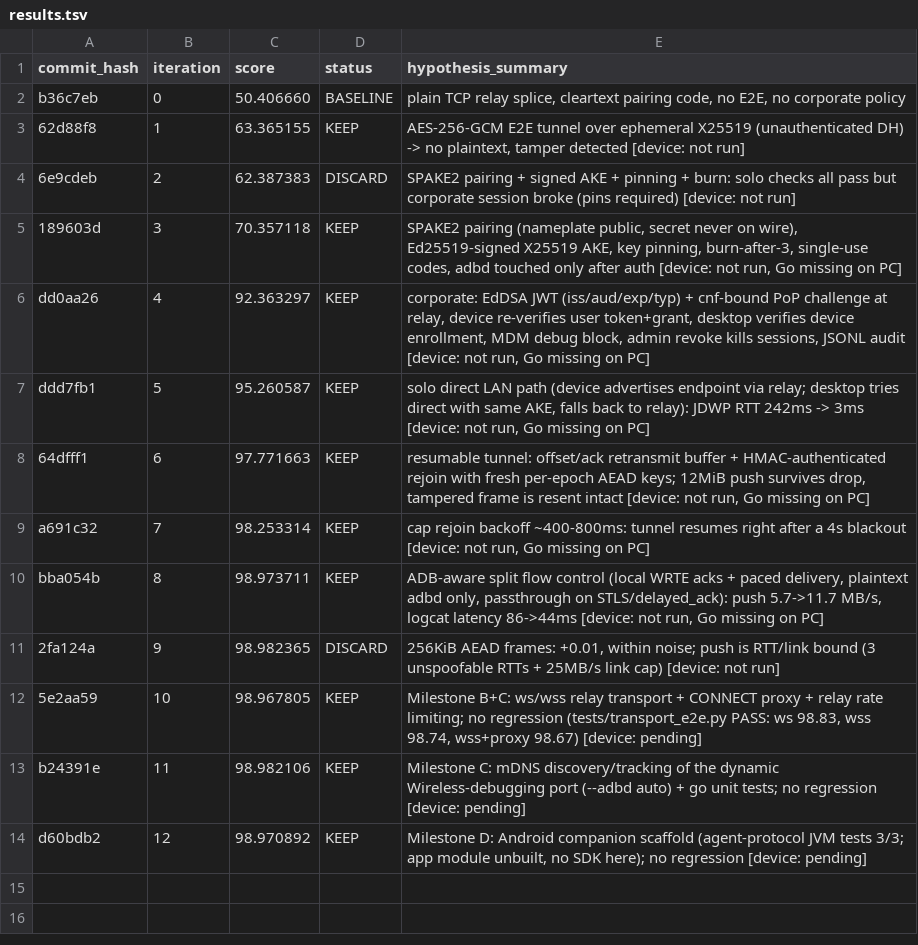
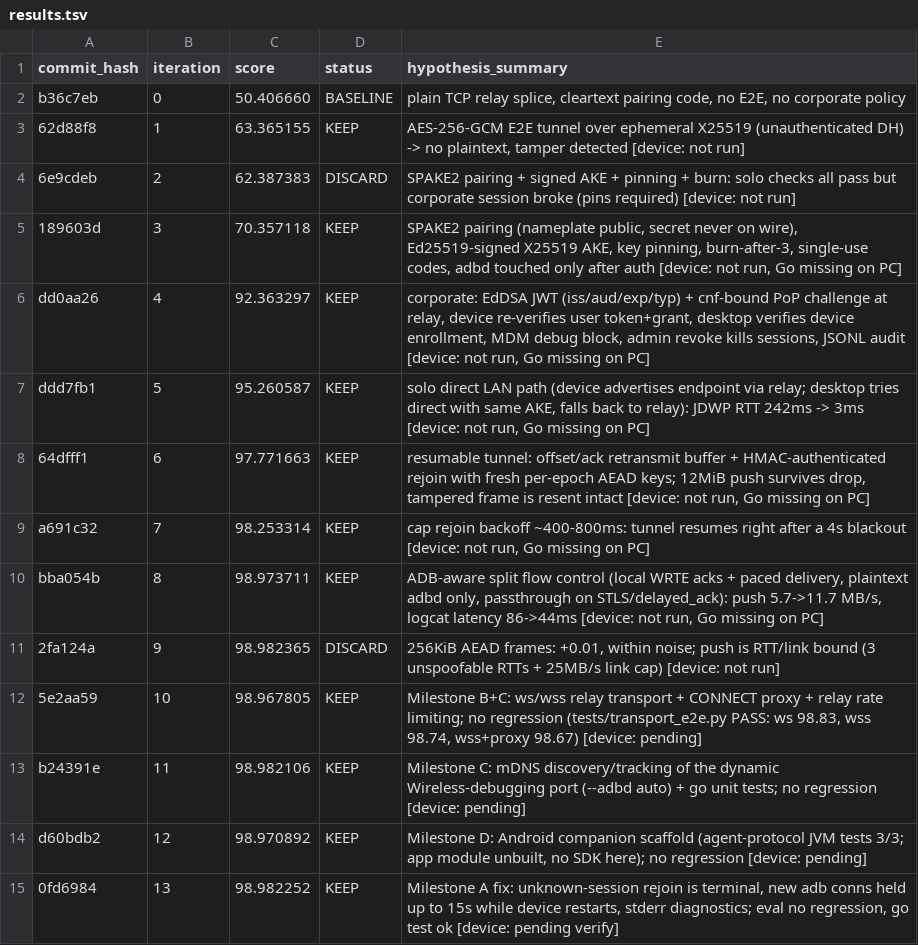
Before and after one commit to SumukhaK/New-GenADB, a TSV file: results.tsv, drawn as a sheet; the diff names each change by its address in the sheet, - before the commit and + after, or states it on an @@ line.

```diff
--- a/results.tsv
+++ b/results.tsv
+row 15: 0fd6984 | 13 | 98.982252 | KEEP | Milestone A fix: unknown-session rejoin is terminal, new adb conns held up to 15s while device restarts, stderr diagnostics; eval no regression, go test ok [device: pending verify]
```
